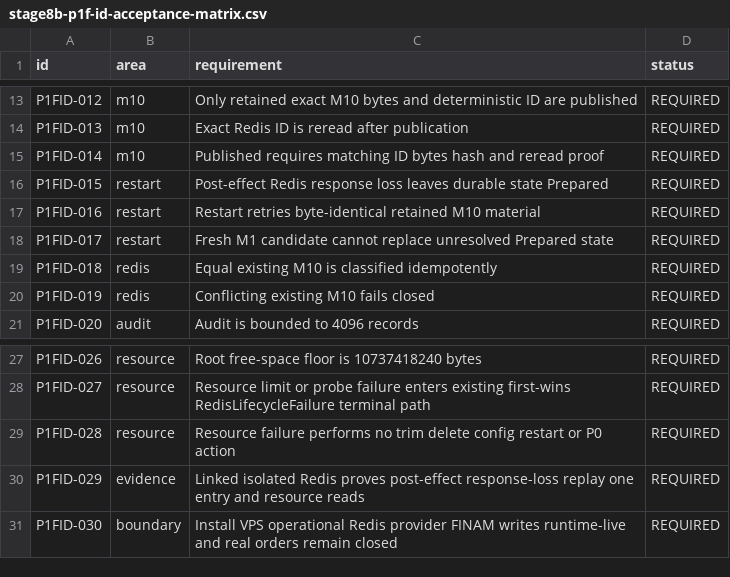
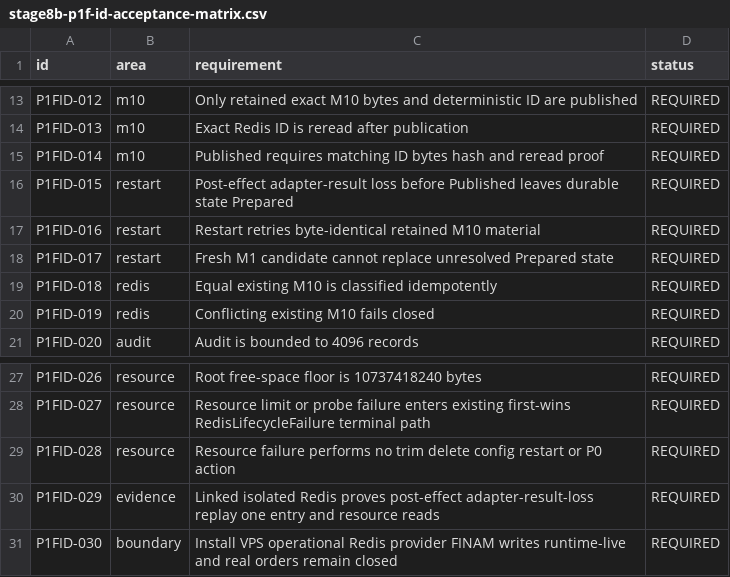
Before and after one commit to DKorolski/moex-trading-gateway-rs, a CSV file: docs/stage-8/stage8b-p1f-id-acceptance-matrix.csv, drawn as a sheet; only a part is shown, gaps mark what is left out.

Commit message:
fix(stage8b): close P1F Id recovery audit gaps

```diff
--- a/docs/stage-8/stage8b-p1f-id-acceptance-matrix.csv
+++ b/docs/stage-8/stage8b-p1f-id-acceptance-matrix.csv
@@ -15,3 +15,3 @@ P1FID-013,m10,Exact Redis ID is reread after publication,REQUIRED
 P1FID-014,m10,Published requires matching ID bytes hash and reread proof,REQUIRED
-P1FID-015,restart,Post-effect Redis response loss leaves durable state Prepared,REQUIRED
+P1FID-015,restart,Post-effect adapter-result loss before Published leaves durable state Prepared,REQUIRED
 P1FID-016,restart,Restart retries byte-identical retained M10 material,REQUIRED
@@ -29,3 +29,3 @@ P1FID-027,resource,Resource limit or probe failure enters existing first-wins Re
 P1FID-028,resource,Resource failure performs no trim delete config restart or P0 action,REQUIRED
-P1FID-029,evidence,Linked isolated Redis proves post-effect response-loss replay one entry and resource reads,REQUIRED
+P1FID-029,evidence,Linked isolated Redis proves post-effect adapter-result-loss replay one entry and resource reads,REQUIRED
 P1FID-030,boundary,Install VPS operational Redis provider FINAM writes runtime-live and real orders remain closed,REQUIRED
```
Also changed, not shown: 10 other files.
